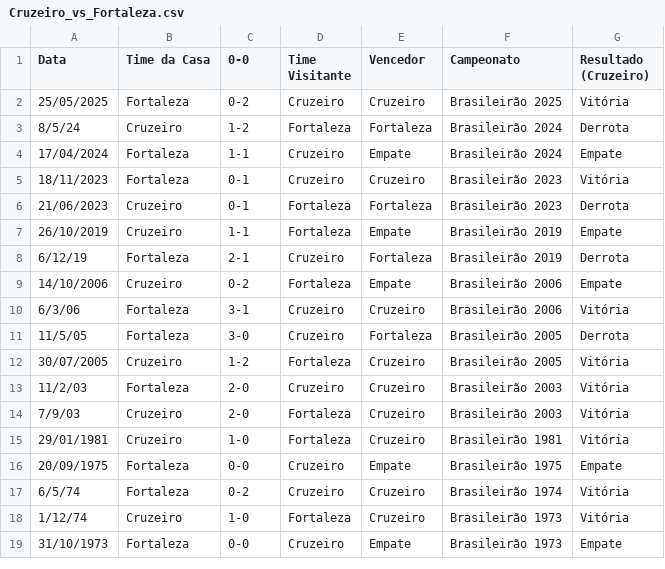
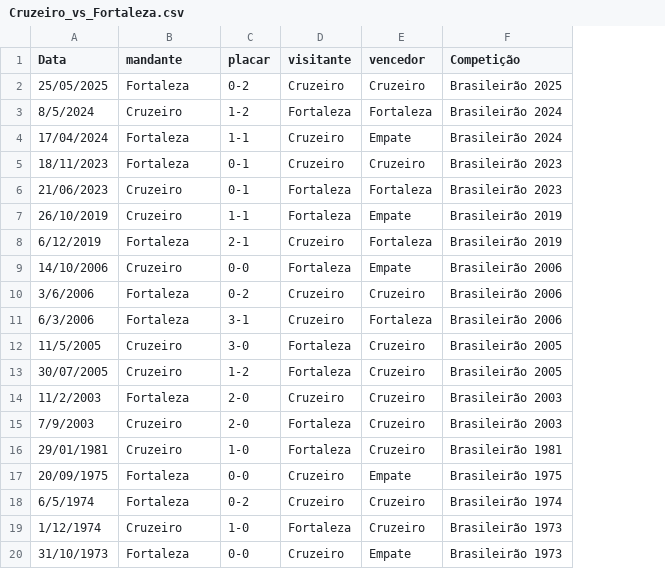
Before and after one commit to dacostaEF/loteca-inteligente, a CSV file: backend/models/Confrontos/Cruzeiro_vs_Fortaleza.csv, drawn as a sheet; removed rows and columns are numbered as before the commit, all else as after; the diff names each change by its address in the sheet, - before the commit and + after, or states it on an @@ line.

```diff
--- a/backend/models/Confrontos/Cruzeiro_vs_Fortaleza.csv
+++ b/backend/models/Confrontos/Cruzeiro_vs_Fortaleza.csv
-column G (Resultado (Cruzeiro)), rows 2-19: Vitória | Derrota | Empate | Vitória | Derrota | Empate | Derrota | Empate | Vitória | Derrota | Vitória | Vitória | Vitória | Vitória | Empate | Vitória | Vitória | Empate
-B1: Time da Casa
+B1: mandante
-C1: 0-0
+C1: placar
-D1: Time Visitante
+D1: visitante
-E1: Vencedor
+E1: vencedor
-F1: Campeonato
+F1: Competição
-A3 (Data): 8/5/24
+A3 (Data): 8/5/2024
-A8 (Data): 6/12/19
+A8 (Data): 6/12/2019
-C9 (placar): 0-2
+C9 (placar): 0-0
-A10 (Data): 6/3/06
+A10 (Data): 3/6/2006
-C10 (placar): 3-1
+C10 (placar): 0-2
-A11 (Data): 11/5/05
+A11 (Data): 6/3/2006
-C11 (placar): 3-0
+C11 (placar): 3-1
-F11 (Competição): Brasileirão 2005
+F11 (Competição): Brasileirão 2006
+row 12: 11/5/2005 | Cruzeiro | 3-0 | Fortaleza | Cruzeiro | Brasileirão 2005
-A14 (Data): 11/2/03
+A14 (Data): 11/2/2003
-A15 (Data): 7/9/03
+A15 (Data): 7/9/2003
-A18 (Data): 6/5/74
+A18 (Data): 6/5/1974
-A19 (Data): 1/12/74
+A19 (Data): 1/12/1974
```
Also changed, not shown: backend/estatistica/Serie_A/fluminense/jogos.csv, backend/estatistica/Serie_A/juventude/jogos.csv, 4 other files.
